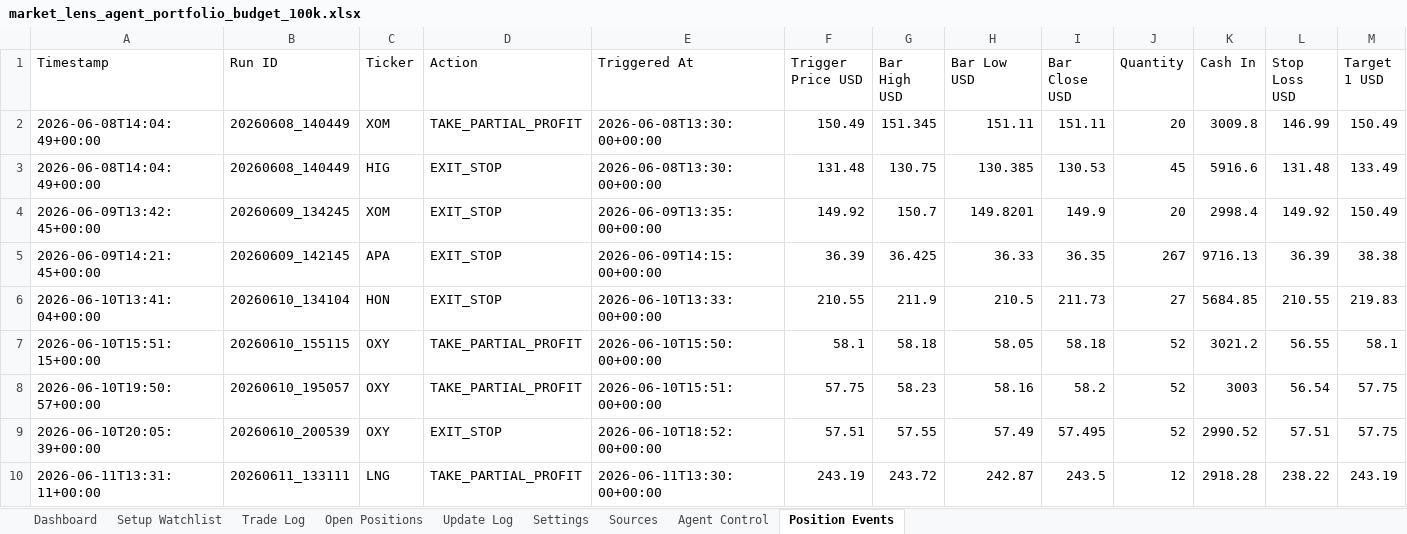
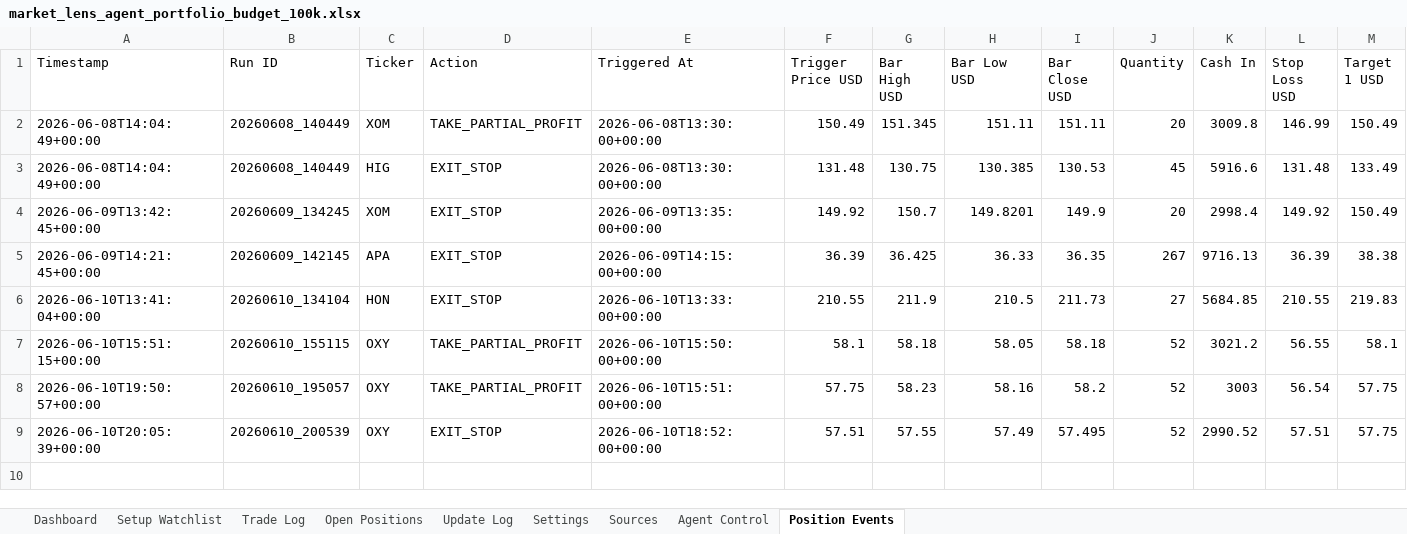
Before and after one commit to AviramDahan/market-lens-scanner, an Excel workbook: agent_tracker/market_lens_agent_portfolio_budget_100k.xlsx, sheet Position Events, drawn as a sheet; only a part is shown; values as stored, in another font and other column widths than the file's, no borders; rows hold the shown columns only; the diff names each change by its address in the sheet, - before the commit and + after, or states it on an @@ line.

```diff
--- a/agent_tracker/market_lens_agent_portfolio_budget_100k.xlsx (sheet Position Events)
+++ b/agent_tracker/market_lens_agent_portfolio_budget_100k.xlsx (sheet Position Events)
-row 10: 2026-06-11T13:31:11+00:00 | 20260611_133111 | LNG | TAKE_PARTIAL_PROFIT | 2026-06-11T13:30:00+00:00 | 243.19 | 243.72 | 242.87 | 243.5 | 12 | 2918.28 | 238.22 | 243.19
```
Also changed, not shown: sheet Setup Watchlist, sheet Update Log, sheet Open Positions, sheet Trade Log, 50 other files.
